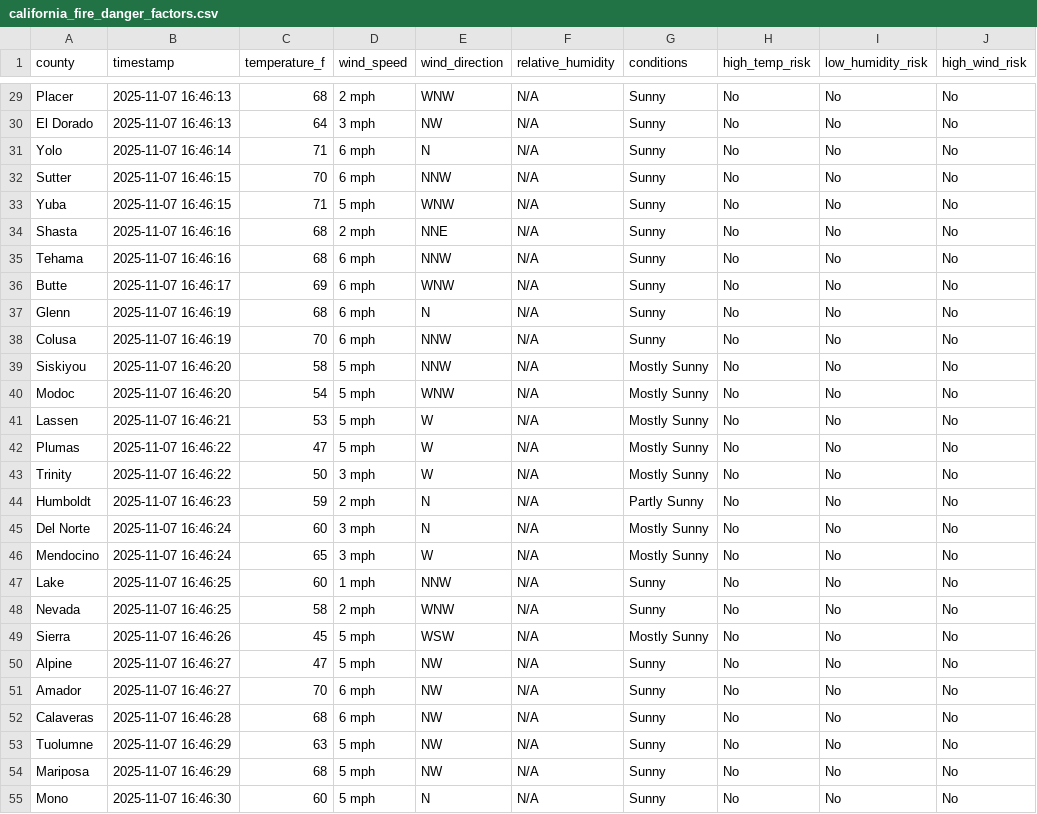
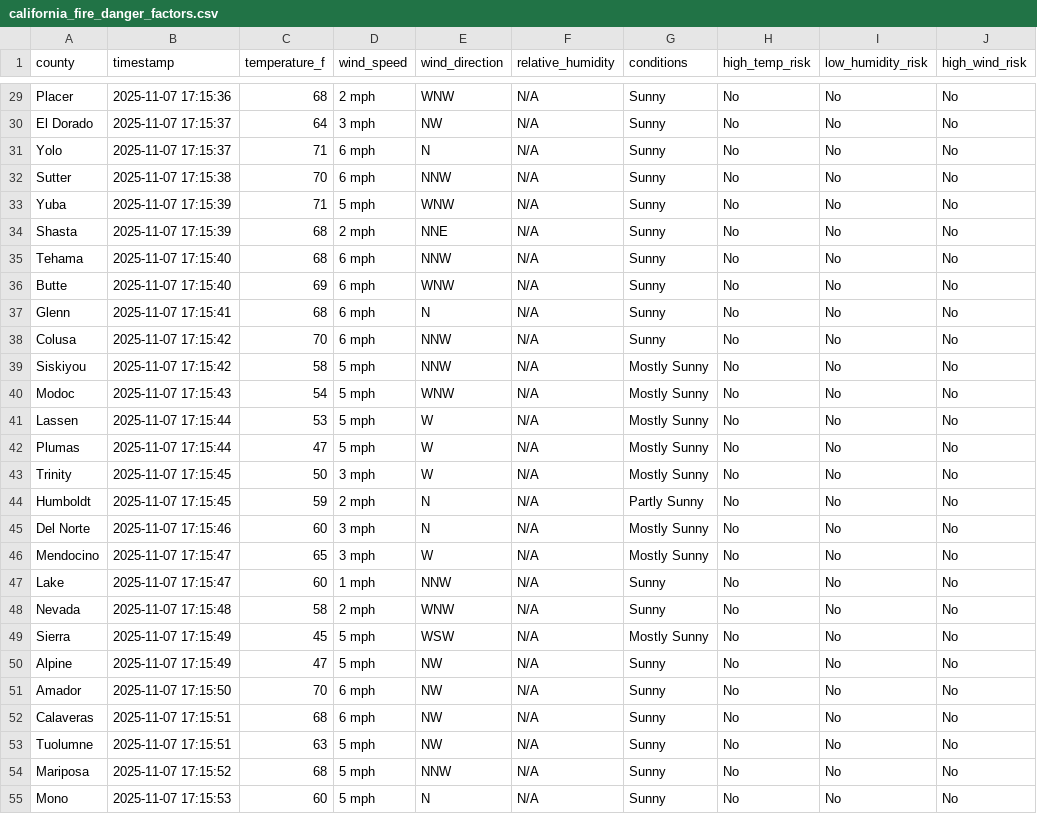
Before and after one commit to beong789/AGNI-Network, a CSV file: agni-backend/src/scrapers/california_fire_danger_factors.csv, drawn as a sheet; only a part is shown, gaps mark what is left out; the diff covers the shown part only; the diff names each change by its address in the sheet, - before the commit and + after, or states it on an @@ line.

```diff
--- a/agni-backend/src/scrapers/california_fire_danger_factors.csv
+++ b/agni-backend/src/scrapers/california_fire_danger_factors.csv
-B29 (timestamp): 2025-11-07 16:46:13
+B29 (timestamp): 2025-11-07 17:15:36
-B30 (timestamp): 2025-11-07 16:46:13
+B30 (timestamp): 2025-11-07 17:15:37
-B31 (timestamp): 2025-11-07 16:46:14
+B31 (timestamp): 2025-11-07 17:15:37
-B32 (timestamp): 2025-11-07 16:46:15
+B32 (timestamp): 2025-11-07 17:15:38
-B33 (timestamp): 2025-11-07 16:46:15
+B33 (timestamp): 2025-11-07 17:15:39
-B34 (timestamp): 2025-11-07 16:46:16
+B34 (timestamp): 2025-11-07 17:15:39
-B35 (timestamp): 2025-11-07 16:46:16
+B35 (timestamp): 2025-11-07 17:15:40
-B36 (timestamp): 2025-11-07 16:46:17
+B36 (timestamp): 2025-11-07 17:15:40
-B37 (timestamp): 2025-11-07 16:46:19
+B37 (timestamp): 2025-11-07 17:15:41
-B38 (timestamp): 2025-11-07 16:46:19
+B38 (timestamp): 2025-11-07 17:15:42
-B39 (timestamp): 2025-11-07 16:46:20
+B39 (timestamp): 2025-11-07 17:15:42
-B40 (timestamp): 2025-11-07 16:46:20
+B40 (timestamp): 2025-11-07 17:15:43
-B41 (timestamp): 2025-11-07 16:46:21
+B41 (timestamp): 2025-11-07 17:15:44
-B42 (timestamp): 2025-11-07 16:46:22
+B42 (timestamp): 2025-11-07 17:15:44
-B43 (timestamp): 2025-11-07 16:46:22
+B43 (timestamp): 2025-11-07 17:15:45
-B44 (timestamp): 2025-11-07 16:46:23
+B44 (timestamp): 2025-11-07 17:15:45
-B45 (timestamp): 2025-11-07 16:46:24
+B45 (timestamp): 2025-11-07 17:15:46
-B46 (timestamp): 2025-11-07 16:46:24
+B46 (timestamp): 2025-11-07 17:15:47
-B47 (timestamp): 2025-11-07 16:46:25
+B47 (timestamp): 2025-11-07 17:15:47
-B48 (timestamp): 2025-11-07 16:46:25
+B48 (timestamp): 2025-11-07 17:15:48
-B49 (timestamp): 2025-11-07 16:46:26
+B49 (timestamp): 2025-11-07 17:15:49
-B50 (timestamp): 2025-11-07 16:46:27
+B50 (timestamp): 2025-11-07 17:15:49
-B51 (timestamp): 2025-11-07 16:46:27
+B51 (timestamp): 2025-11-07 17:15:50
-B52 (timestamp): 2025-11-07 16:46:28
+B52 (timestamp): 2025-11-07 17:15:51
-B53 (timestamp): 2025-11-07 16:46:29
+B53 (timestamp): 2025-11-07 17:15:51
-B54 (timestamp): 2025-11-07 16:46:29
+B54 (timestamp): 2025-11-07 17:15:52
-E54 (wind_direction): NW
+E54 (wind_direction): NNW
-B55 (timestamp): 2025-11-07 16:46:30
+B55 (timestamp): 2025-11-07 17:15:53
```
Also changed, not shown: 34 edited cells elsewhere in this file, 3 other files.
